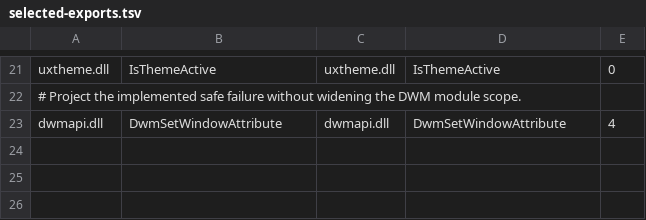
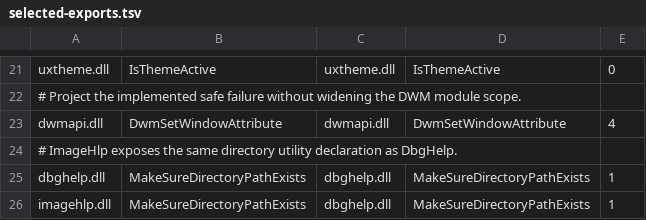
Before and after one commit to hitode-project/hitode, a TSV file: data/abi/selected-exports.tsv, drawn as a sheet; only a part is shown, gaps mark what is left out; the diff names each change by its address in the sheet, - before the commit and + after, or states it on an @@ line.

Commit message:
fix(win32): support minori startup and interactive save menus
Model the native executable/NTDLL loader ordering without replacing published
records. Pair special-folder identities, directory creation aliases and full
A/W display-mode layouts through the existing owners and continuation bridges.
Accept write-only DirectDraw locks, retain device focus and refresh primary
clipper geometry after window moves so presentation and input agree.

TrackPopupMenu/Ex and EndMenu now share USER-owned tracking, real callbacks,
validated live choices, cancellation and a private native popup projection.
SetWindowPlacement shares the existing position/show callbacks and placement
history. Physical input recognizes class-qualified double clicks with an
isolated guest time/rectangle profile and paired configuration APIs.
Unsupported menu presentation and cross-thread cases fail explicitly.

Validation on Windows x64: Win32 library 504, USER 40, OS library 59 plus
57 integration cases, DX library 202 and DirectSound enumeration 3 (unchanged
results), raster 11, dxdiag 2, and affected shell controls/frontend/menus 15.
GPU/media check and five-engine isolated startup gate pass. Pinned ABI content
matches after normalizing platform line endings; selected-export scope passes.
The full shell sweep timed out in five unrelated GPU/deadline tests; affected
paths passed separately. Fix the stale dxdiag assertion to retain VariantClear's
native payload while still verifying released ownership.

The installed CP936 entry reaches title and voiced story with click/Ctrl input.
The user verified save/load and double-click saving with a fixed candidate and
isolated write overlay. No separate original entry, full chapter or movie was
validated. No execution-layer changes, sample artifacts or guest code included.

```diff
--- a/data/abi/selected-exports.tsv
+++ b/data/abi/selected-exports.tsv
+row 24: # ImageHlp exposes the same directory utility declaration as DbgHelp.
+row 25: dbghelp.dll | MakeSureDirectoryPathExists | dbghelp.dll | MakeSureDirectoryPathExists | 1
+row 26: imagehlp.dll | MakeSureDirectoryPathExists | dbghelp.dll | MakeSureDirectoryPathExists | 1
```
Also changed, not shown: 34 other files.
